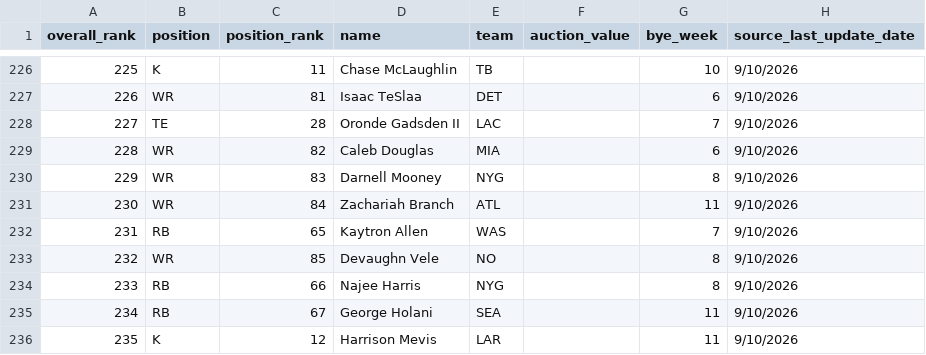
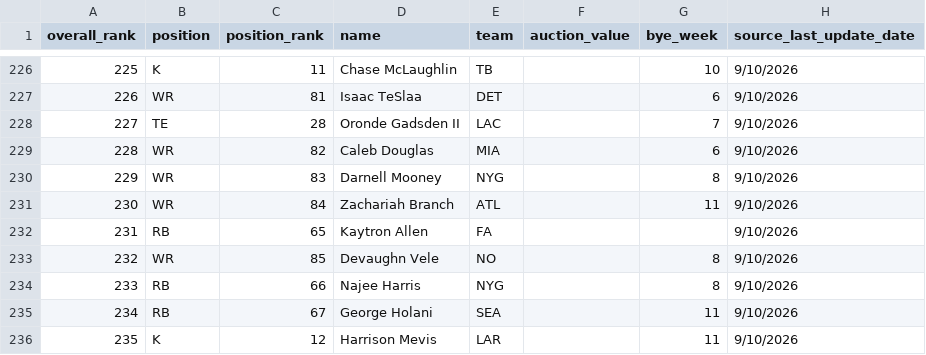
Before and after one commit to choselle/draft-day, a CSV file: public/players-fantasypros-ppr.csv, drawn as a sheet; only a part is shown, gaps mark what is left out.

```diff
--- a/public/players-fantasypros-ppr.csv
+++ b/public/players-fantasypros-ppr.csv
@@ -231,3 +231,3 @@ overall_rank,position,position_rank,name,team,auction_value,bye_week,source_last
 230,WR,84,Zachariah Branch,ATL,,11,9/10/2026
-231,RB,65,Kaytron Allen,WAS,,7,9/10/2026
+231,RB,65,Kaytron Allen,FA,,,9/10/2026
 232,WR,85,Devaughn Vele,NO,,8,9/10/2026
```
Also changed, not shown: public/players-fantasypros-half-ppr.csv, public/players-fantasypros-standard.csv.
